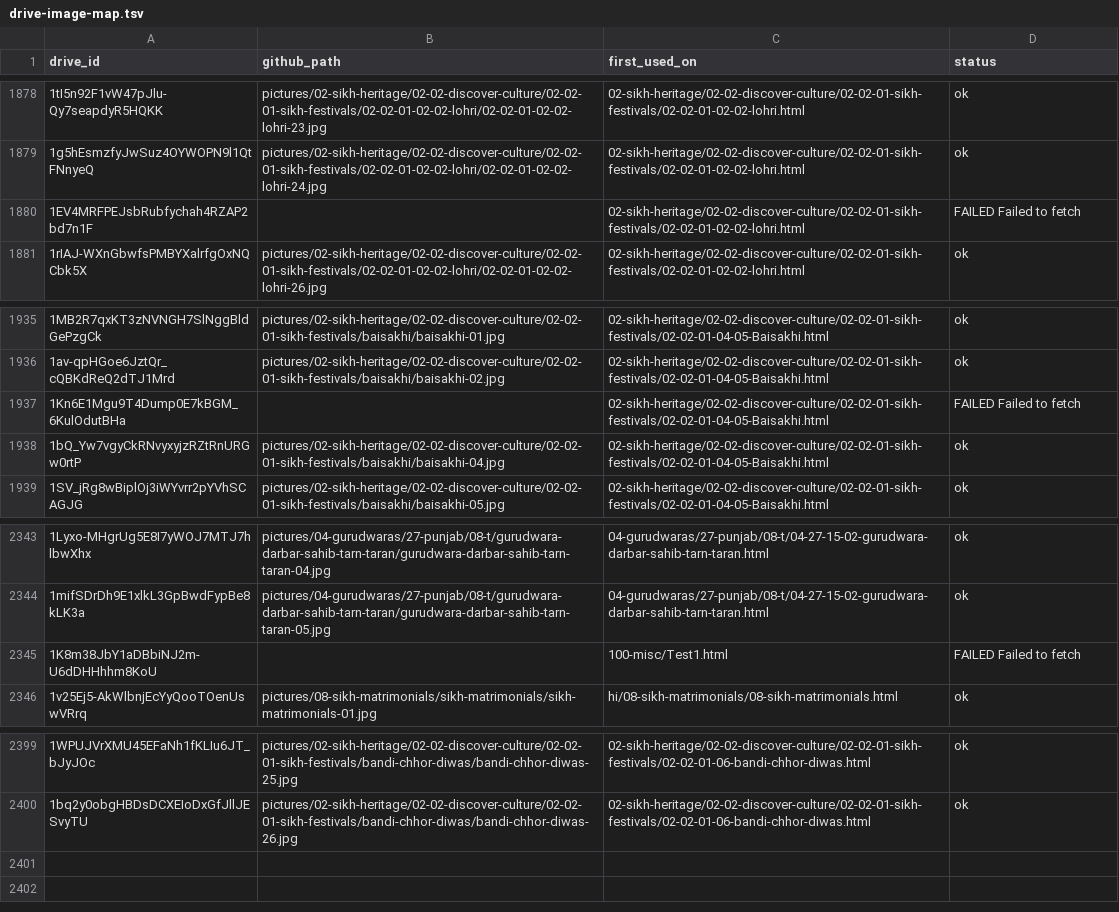
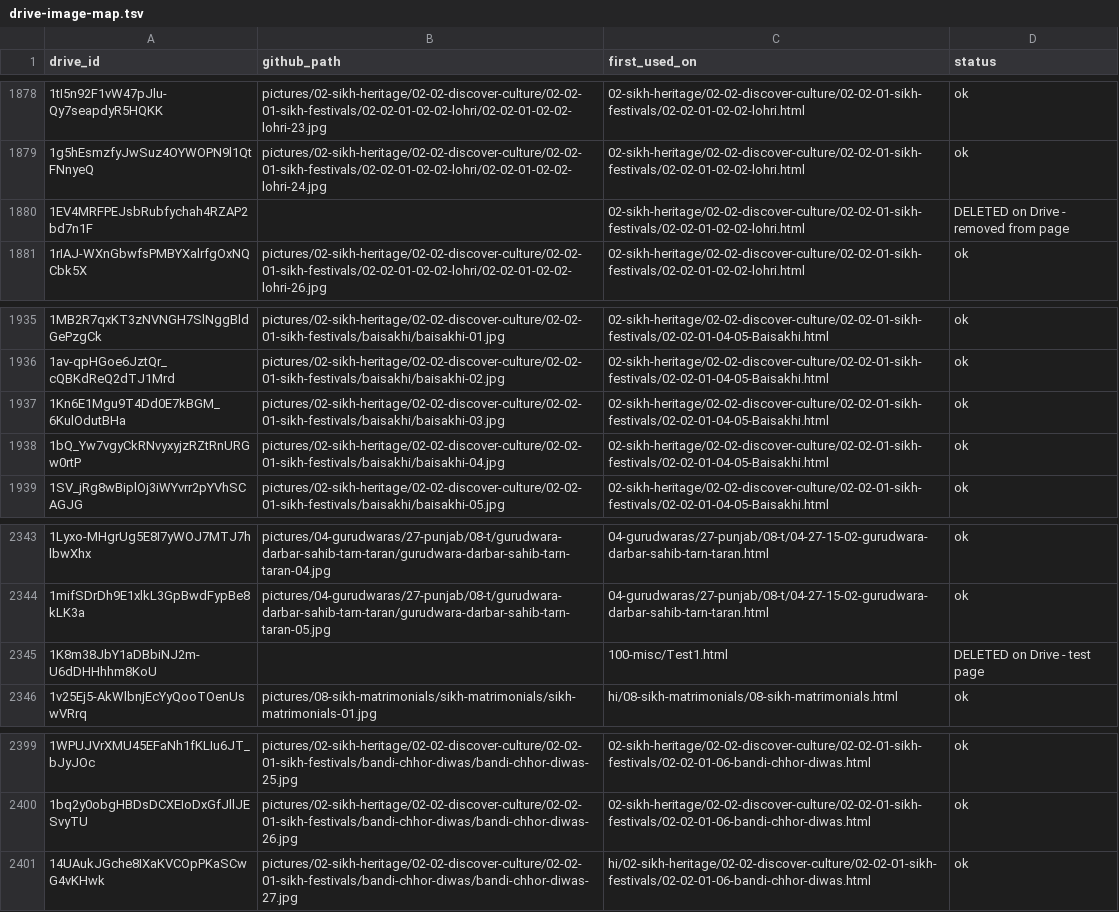
Before and after one commit to SikhsinINDIA/SikhsinINDIA, a TSV file: scripts/drive-image-map.tsv, drawn as a sheet; only a part is shown, gaps mark what is left out.

Commit message:
Last Drive images moved to GitHub; remove deleted Lohri image and test page

```diff
--- a/scripts/drive-image-map.tsv
+++ b/scripts/drive-image-map.tsv
@@ -1879,3 +1879,3 @@ drive_id	github_path	first_used_on	status
 1g5hEsmzfyJwSuz4OYWOPN9l1QtFNnyeQ	pictures/02-sikh-heritage/02-02-discover-culture/02-02-01-sikh-festivals/02-02-01-02-02-lohri/02-02-01-02-02-lohri-24.jpg	02-sikh-heritage/02-02-discover-culture/02-02-01-sikh-festivals/02-02-01-02-02-lohri.html	ok
-1EV4MRFPEJsbRubfychah4RZAP2bd7n1F		02-sikh-heritage/02-02-discover-culture/02-02-01-sikh-festivals/02-02-01-02-02-lohri.html	FAILED Failed to fetch
+1EV4MRFPEJsbRubfychah4RZAP2bd7n1F		02-sikh-heritage/02-02-discover-culture/02-02-01-sikh-festivals/02-02-01-02-02-lohri.html	DELETED on Drive - removed from page
 1rIAJ-WXnGbwfsPMBYXalrfgOxNQCbk5X	pictures/02-sikh-heritage/02-02-discover-culture/02-02-01-sikh-festivals/02-02-01-02-02-lohri/02-02-01-02-02-lohri-26.jpg	02-sikh-heritage/02-02-discover-culture/02-02-01-sikh-festivals/02-02-01-02-02-lohri.html	ok
@@ -1936,3 +1936,3 @@ drive_id	github_path	first_used_on	status
 1av-qpHGoe6JztQr_cQBKdReQ2dTJ1Mrd	pictures/02-sikh-heritage/02-02-discover-culture/02-02-01-sikh-festivals/baisakhi/baisakhi-02.jpg	02-sikh-heritage/02-02-discover-culture/02-02-01-sikh-festivals/02-02-01-04-05-Baisakhi.html	ok
-1Kn6E1Mgu9T4Dump0E7kBGM_6KulOdutBHa		02-sikh-heritage/02-02-discover-culture/02-02-01-sikh-festivals/02-02-01-04-05-Baisakhi.html	FAILED Failed to fetch
+1Kn6E1Mgu9T4Dd0E7kBGM_6KulOdutBHa	pictures/02-sikh-heritage/02-02-discover-culture/02-02-01-sikh-festivals/baisakhi/baisakhi-03.jpg	02-sikh-heritage/02-02-discover-culture/02-02-01-sikh-festivals/02-02-01-04-05-Baisakhi.html	ok
 1bQ_Yw7vgyCkRNvyxyjzRZtRnURGw0rtP	pictures/02-sikh-heritage/02-02-discover-culture/02-02-01-sikh-festivals/baisakhi/baisakhi-04.jpg	02-sikh-heritage/02-02-discover-culture/02-02-01-sikh-festivals/02-02-01-04-05-Baisakhi.html	ok
@@ -2344,3 +2344,3 @@ drive_id	github_path	first_used_on	status
 1mifSDrDh9E1xlkL3GpBwdFypBe8kLK3a	pictures/04-gurudwaras/27-punjab/08-t/gurudwara-darbar-sahib-tarn-taran/gurudwara-darbar-sahib-tarn-taran-05.jpg	04-gurudwaras/27-punjab/08-t/04-27-15-02-gurudwara-darbar-sahib-tarn-taran.html	ok
-1K8m38JbY1aDBbiNJ2m-U6dDHHhhm8KoU		100-misc/Test1.html	FAILED Failed to fetch
+1K8m38JbY1aDBbiNJ2m-U6dDHHhhm8KoU		100-misc/Test1.html	DELETED on Drive - test page
 1v25Ej5-AkWlbnjEcYyQooTOenUswVRrq	pictures/08-sikh-matrimonials/sikh-matrimonials/sikh-matrimonials-01.jpg	hi/08-sikh-matrimonials/08-sikh-matrimonials.html	ok
@@ -2400 +2400,2 @@ drive_id	github_path	first_used_on	status
 1bq2y0obgHBDsDCXEIoDxGfJllJESvyTU	pictures/02-sikh-heritage/02-02-discover-culture/02-02-01-sikh-festivals/bandi-chhor-diwas/bandi-chhor-diwas-26.jpg	02-sikh-heritage/02-02-discover-culture/02-02-01-sikh-festivals/02-02-01-06-bandi-chhor-diwas.html	ok
+14UAukJGche8IXaKVCOpPKaSCwG4vKHwk	pictures/02-sikh-heritage/02-02-discover-culture/02-02-01-sikh-festivals/bandi-chhor-diwas/bandi-chhor-diwas-27.jpg	hi/02-sikh-heritage/02-02-discover-culture/02-02-01-sikh-festivals/02-02-01-06-bandi-chhor-diwas.html	ok
```
Also changed, not shown: 11 other files.
